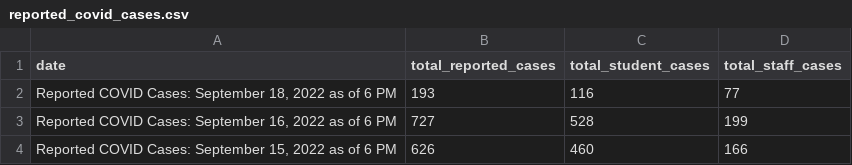
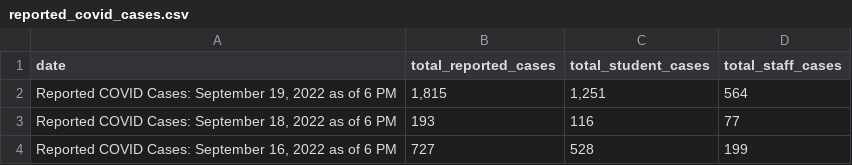
Before and after one commit to thecityny/doe-covid-stats-scraper, a CSV file: data/reported_covid_cases.csv, drawn as a sheet; only a part is shown; the shorter side is filled out with more unchanged rows.

```diff
--- a/data/reported_covid_cases.csv
+++ b/data/reported_covid_cases.csv
@@ -1,2 +1,3 @@
 date,total_reported_cases,total_student_cases,total_staff_cases
+"Reported COVID Cases: September 19, 2022 as of 6 PM","1,815","1,251",564
 "Reported COVID Cases: September 18, 2022 as of 6 PM",193,116,77
```
Also changed, not shown: data/charter_actions.csv, data/cum_covid_cases.csv, 1 other file.
